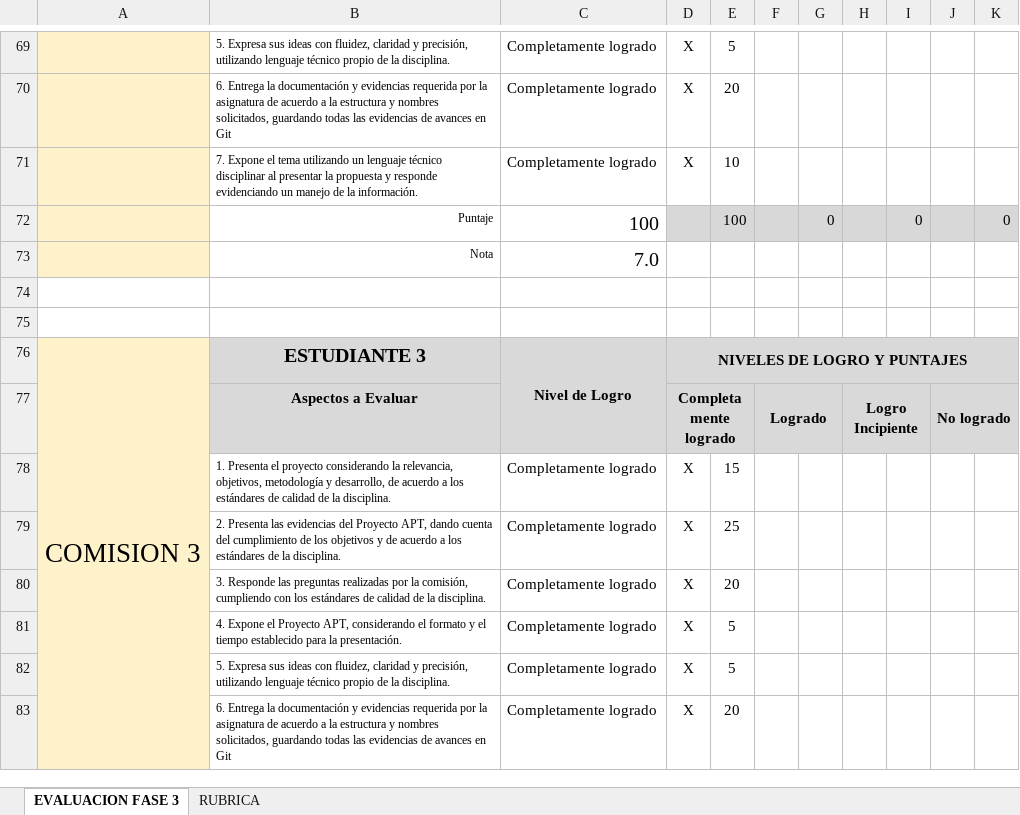
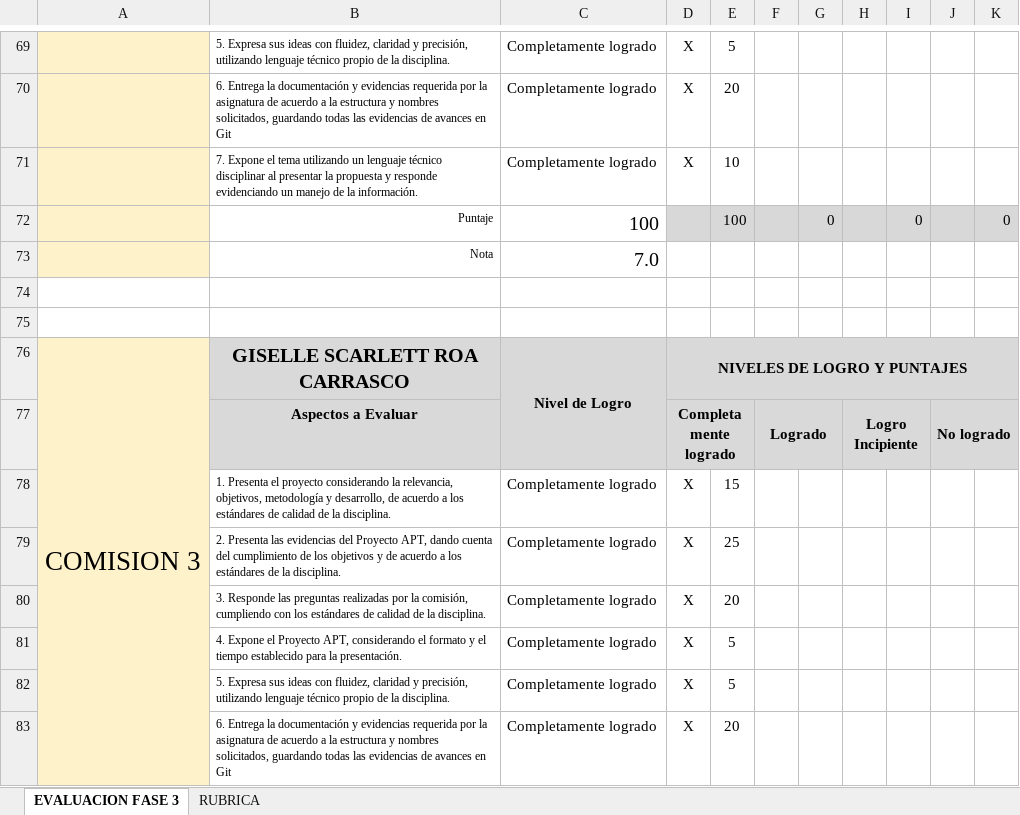
Before and after one commit to GiselleRoa/Capstone, an Excel workbook: Fase_3/Evidencias_Grupales/PLANILLA DE EVALUACIÓN FASE 3 - PRESENTACION FINAL.xlsx, sheet EVALUACION FASE 3, drawn as a sheet; only a part is shown, gaps mark what is left out; values as stored, in another font and other column widths than the file's, no borders; conditional formats not drawn; the diff covers the shown part only; the diff names each change by its address in the sheet, - before the commit and + after, or states it on an @@ line.

```diff
--- a/Fase_3/Evidencias_Grupales/PLANILLA DE EVALUACIÓN FASE 3 - PRESENTACION FINAL.xlsx (sheet EVALUACION FASE 3)
+++ b/Fase_3/Evidencias_Grupales/PLANILLA DE EVALUACIÓN FASE 3 - PRESENTACION FINAL.xlsx (sheet EVALUACION FASE 3)
-B76: ESTUDIANTE 3
+B76: GISELLE SCARLETT ROA CARRASCO
```
Also changed, not shown: 8 edited cells elsewhere in this sheet, Fase_2/Evidencias_Grupales/PLANILLA DE EVALUACION FINAL FASE 2.xlsx, 41 other files.
